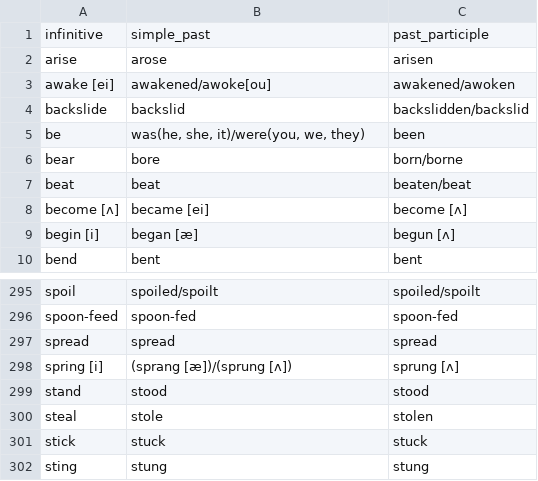
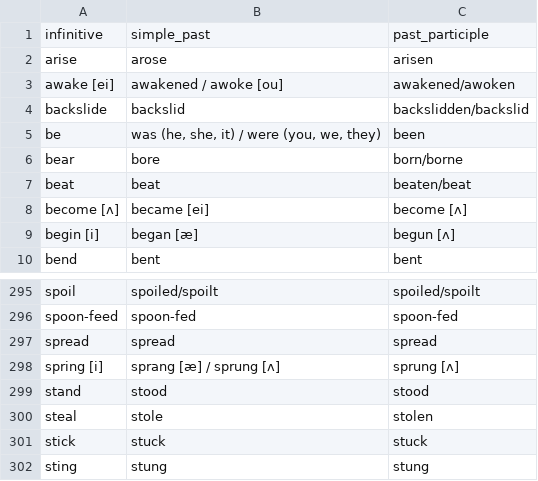
Before and after one commit to gitchander/enles, a CSV file: irregular_verbs.csv, drawn as a sheet; only a part is shown, gaps mark what is left out.

Commit message:
fix verbs

```diff
--- a/irregular_verbs.csv
+++ b/irregular_verbs.csv
@@ -2,5 +2,5 @@ infinitive,simple_past,past_participle
 arise,arose,arisen
-"awake [ei]","awakened/awoke[ou]","awakened/awoken"
+"awake [ei]","awakened / awoke [ou]","awakened/awoken"
 backslide,backslid,"backslidden/backslid"
-be,"was(he, she, it)/were(you, we, they)",been
+be,"was (he, she, it) / were (you, we, they)",been
 bear,bore,"born/borne"
@@ -297,3 +297,3 @@ spoon-feed,spoon-fed,spoon-fed
 spread,spread,spread
-"spring [i]","(sprang [æ])/(sprung [ʌ])","sprung [ʌ]"
+"spring [i]","sprang [æ] / sprung [ʌ]","sprung [ʌ]"
 stand,stood,stood
```
Also changed, not shown: 3 other files.
